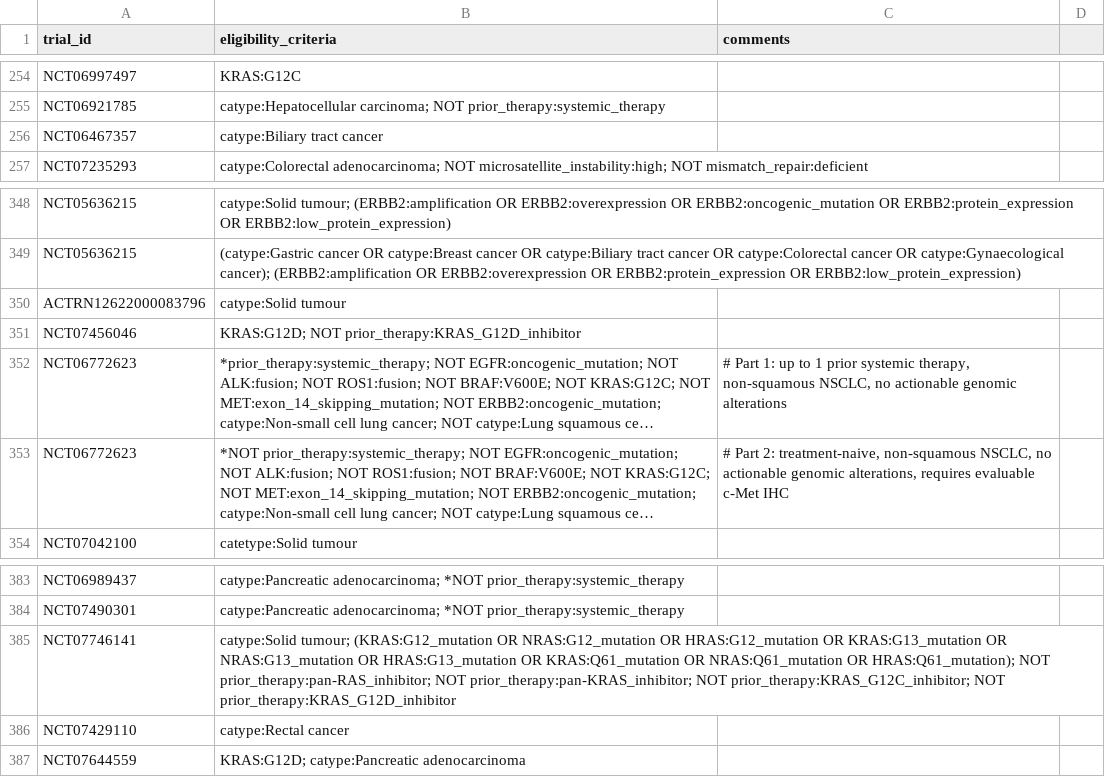
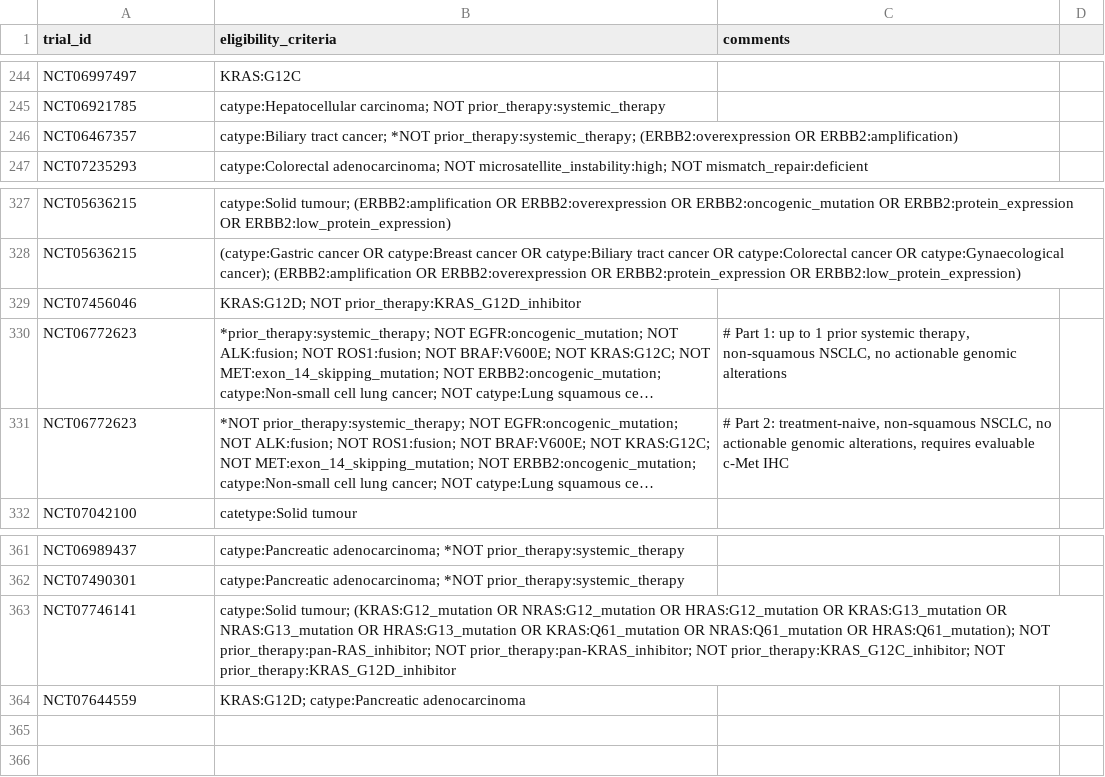
Before and after one commit to fpylin/POTTR, a TSV file: data/trial_eligibility.AU.tsv, drawn as a sheet; only a part is shown, gaps mark what is left out; long unchanged cells end in …; the diff covers the shown part only.

```diff
--- a/data/trial_eligibility.AU.tsv
+++ b/data/trial_eligibility.AU.tsv
@@ -255,3 +245,3 @@ NCT06997497	KRAS:G12C
 NCT06921785	catype:Hepatocellular carcinoma; NOT prior_therapy:systemic_therapy
-NCT06467357	catype:Biliary tract cancer
+NCT06467357	catype:Biliary tract cancer; *NOT prior_therapy:systemic_therapy; (ERBB2:overexpression OR ERBB2:amplification)
 NCT07235293	catype:Colorectal adenocarcinoma; NOT microsatellite_instability:high; NOT mismatch_repair:deficient
@@ -349,3 +328,2 @@ NCT05636215	catype:Solid tumour; (ERBB2:amplification OR ERBB2:overexpression OR
 NCT05636215	(catype:Gastric cancer OR catype:Breast cancer OR catype:Biliary tract cancer OR catype:Colorectal cancer OR catype:Gynaecological cancer); (ERBB2:amplification OR ERBB2:overexpression OR ERBB2:protein_expression OR ERBB2:low_protein_expression)
-ACTRN12622000083796	catype:Solid tumour
 NCT07456046	KRAS:G12D; NOT prior_therapy:KRAS_G12D_inhibitor
@@ -385,3 +363,2 @@ NCT07490301	catype:Pancreatic adenocarcinoma; *NOT prior_therapy:systemic_therap
 NCT07746141	catype:Solid tumour; (KRAS:G12_mutation OR NRAS:G12_mutation OR HRAS:G12_mutation OR KRAS:G13_mutation OR NRAS:G13_mutation OR HRAS:G13_mutation OR KRAS:Q61_mutation OR NRAS:Q61_mutation OR HRAS:Q61_mutation); NOT prior_therapy:pan-RAS_inhibitor; NOT prior_therapy:pan-KRAS_inhibitor; NOT prior_therapy:KRAS_G12C_inhibitor; NOT prior_therapy:KRAS_G12D_inhibitor
-NCT07429110	catype:Rectal cancer
 NCT07644559	KRAS:G12D; catype:Pancreatic adenocarcinoma
```
Also changed, not shown: 21 removed rows elsewhere in this file, data/TOPOGRAPH-master.tsv, 8 other files.
